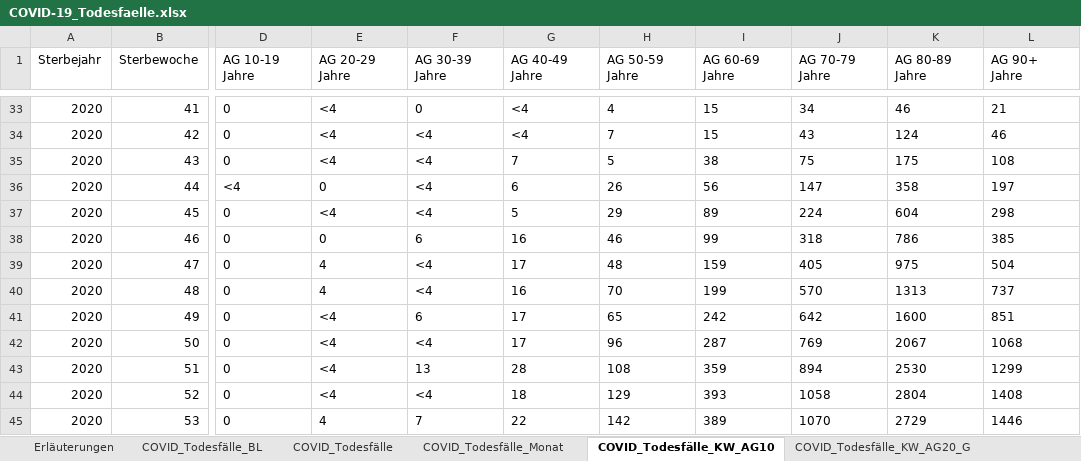
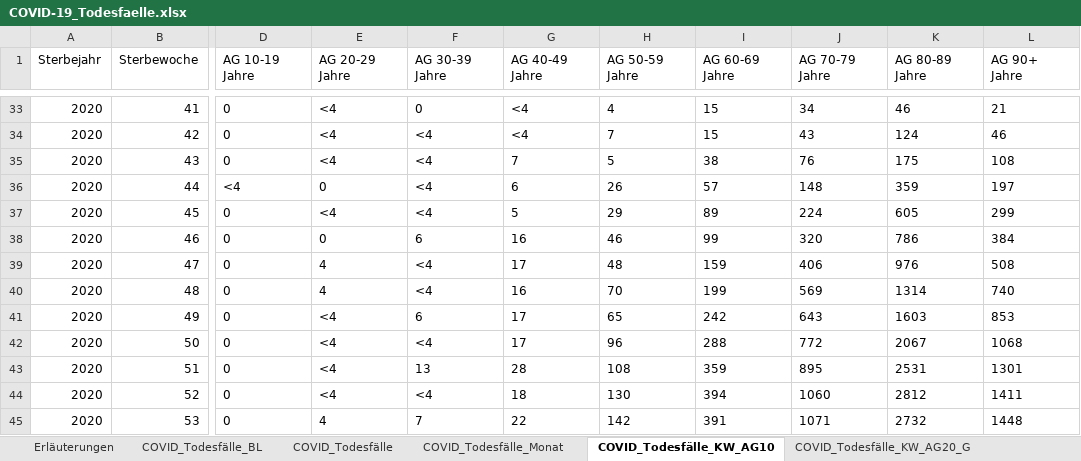
Before and after one commit to hodoi05/vaccinedata, an Excel workbook: data/source/COVID-19_Todesfaelle.xlsx, sheet COVID_Todesfälle_KW_AG10, drawn as a sheet; only a part is shown, gaps mark what is left out; values as stored, in another font and other column widths than the file's, no borders; the diff covers the shown part only; the diff names each change by its address in the sheet, - before the commit and + after, or states it on an @@ line.

```diff
--- a/data/source/COVID-19_Todesfaelle.xlsx (sheet COVID_Todesfälle_KW_AG10)
+++ b/data/source/COVID-19_Todesfaelle.xlsx (sheet COVID_Todesfälle_KW_AG10)
-J35 (AG 70-79 Jahre): 75
+J35 (AG 70-79 Jahre): 76
-I36 (AG 60-69 Jahre): 56
+I36 (AG 60-69 Jahre): 57
-J36 (AG 70-79 Jahre): 147
+J36 (AG 70-79 Jahre): 148
-K36 (AG 80-89 Jahre): 358
+K36 (AG 80-89 Jahre): 359
-K37 (AG 80-89 Jahre): 604
+K37 (AG 80-89 Jahre): 605
-L37 (AG 90+ Jahre): 298
+L37 (AG 90+ Jahre): 299
-J38 (AG 70-79 Jahre): 318
+J38 (AG 70-79 Jahre): 320
-L38 (AG 90+ Jahre): 385
+L38 (AG 90+ Jahre): 384
-J39 (AG 70-79 Jahre): 405
+J39 (AG 70-79 Jahre): 406
-K39 (AG 80-89 Jahre): 975
+K39 (AG 80-89 Jahre): 976
-L39 (AG 90+ Jahre): 504
+L39 (AG 90+ Jahre): 508
-J40 (AG 70-79 Jahre): 570
+J40 (AG 70-79 Jahre): 569
-K40 (AG 80-89 Jahre): 1313
+K40 (AG 80-89 Jahre): 1314
-L40 (AG 90+ Jahre): 737
+L40 (AG 90+ Jahre): 740
-J41 (AG 70-79 Jahre): 642
+J41 (AG 70-79 Jahre): 643
-K41 (AG 80-89 Jahre): 1600
+K41 (AG 80-89 Jahre): 1603
-L41 (AG 90+ Jahre): 851
+L41 (AG 90+ Jahre): 853
-I42 (AG 60-69 Jahre): 287
+I42 (AG 60-69 Jahre): 288
-J42 (AG 70-79 Jahre): 769
+J42 (AG 70-79 Jahre): 772
-J43 (AG 70-79 Jahre): 894
+J43 (AG 70-79 Jahre): 895
-K43 (AG 80-89 Jahre): 2530
+K43 (AG 80-89 Jahre): 2531
-L43 (AG 90+ Jahre): 1299
+L43 (AG 90+ Jahre): 1301
-H44 (AG 50-59 Jahre): 129
+H44 (AG 50-59 Jahre): 130
-I44 (AG 60-69 Jahre): 393
+I44 (AG 60-69 Jahre): 394
-J44 (AG 70-79 Jahre): 1058
+J44 (AG 70-79 Jahre): 1060
-K44 (AG 80-89 Jahre): 2804
+K44 (AG 80-89 Jahre): 2812
-L44 (AG 90+ Jahre): 1408
+L44 (AG 90+ Jahre): 1411
-I45 (AG 60-69 Jahre): 389
+I45 (AG 60-69 Jahre): 391
-J45 (AG 70-79 Jahre): 1070
+J45 (AG 70-79 Jahre): 1071
-K45 (AG 80-89 Jahre): 2729
+K45 (AG 80-89 Jahre): 2732
-L45 (AG 90+ Jahre): 1446
+L45 (AG 90+ Jahre): 1448
```
Also changed, not shown: 1 added row and 79 edited cells elsewhere in this sheet, sheet COVID_Todesfälle_BL, sheet COVID_Todesfälle_KW_AG20_G, sheet COVID_Todesfälle, sheet COVID_Todesfälle_Monat, sheet Erläuterungen, 1 other file.
